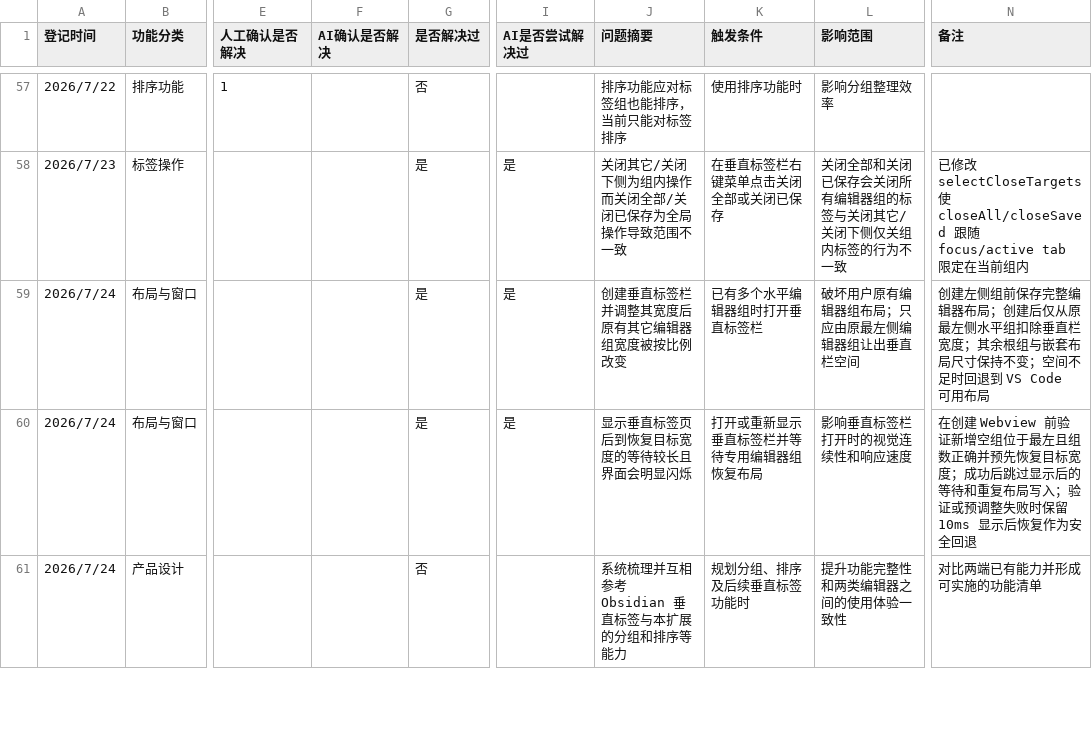
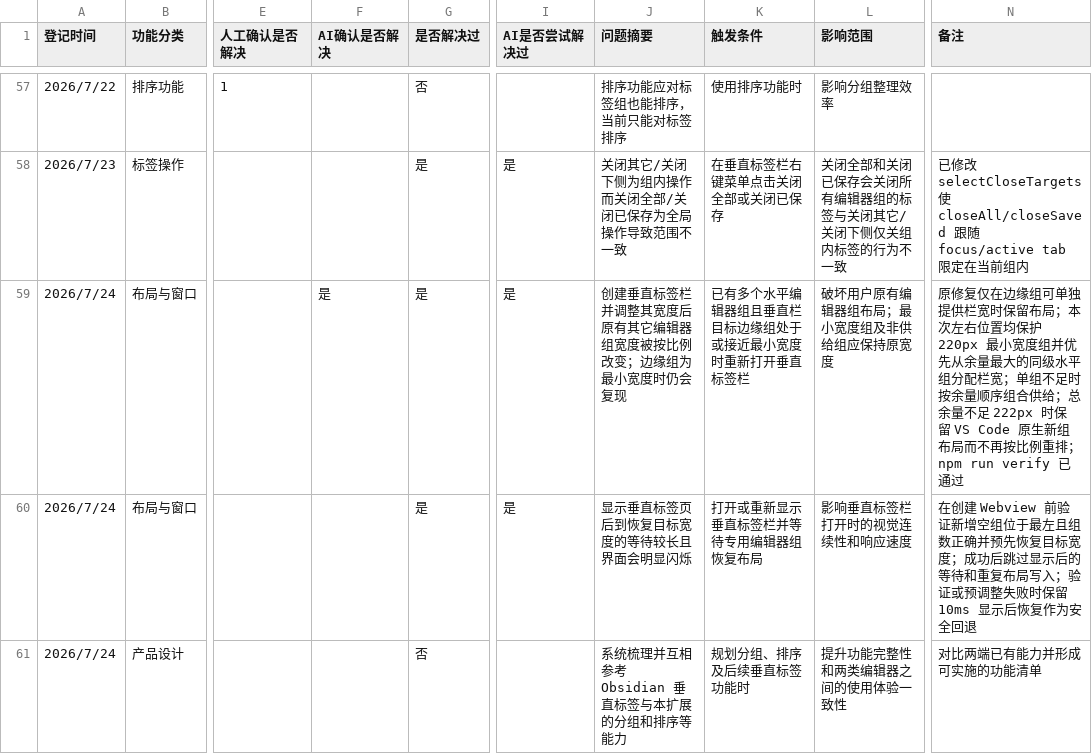
Before and after one commit to laikang287/vscode-vertical-tabs-inside-editor-area, a CSV file: todo_list.csv, drawn as a sheet; only a part is shown, gaps mark what is left out; the diff names each change by its address in the sheet, - before the commit and + after, or states it on an @@ line.

```diff
--- a/todo_list.csv
+++ b/todo_list.csv
-F59 (AI确认是否解决): (empty)
+F59 (AI确认是否解决): 是
-J59 (问题摘要): 创建垂直标签栏并调整其宽度后原有其它编辑器组宽度被按比例改变
+J59 (问题摘要): 创建垂直标签栏并调整其宽度后原有其它编辑器组宽度被按比例改变；边缘组为最小宽度时仍会复现
-K59 (触发条件): 已有多个水平编辑器组时打开垂直标签栏
+K59 (触发条件): 已有多个水平编辑器组且垂直栏目标边缘组处于或接近最小宽度时重新打开垂直标签栏
-L59 (影响范围): 破坏用户原有编辑器组布局；只应由原最左侧编辑器组让出垂直栏空间
+L59 (影响范围): 破坏用户原有编辑器组布局；最小宽度组及非供给组应保持原宽度
-N59 (备注): 创建左侧组前保存完整编辑器布局；创建后仅从原最左侧水平组扣除垂直栏宽度；其余根组与嵌套布局尺寸保持不变；空间不足时回退到 VS Code 可用布局
+N59 (备注): 原修复仅在边缘组可单独提供栏宽时保留布局；本次左右位置均保护 220px 最小宽度组并优先从余量最大的同级水平组分配栏宽；单组不足时按余量顺序组合供给；总余量不足 222px 时保留 VS Code 原生新组布局而不再按比例重排；npm run verify 已通过
```
Also changed, not shown: 8 other files.
